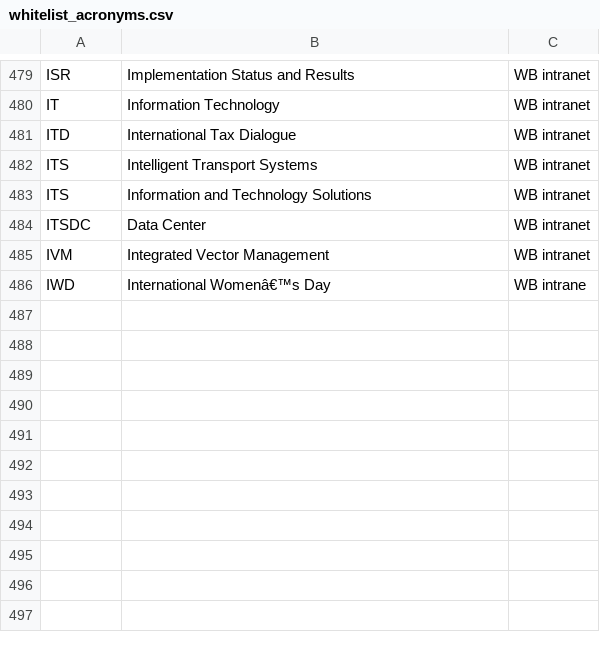
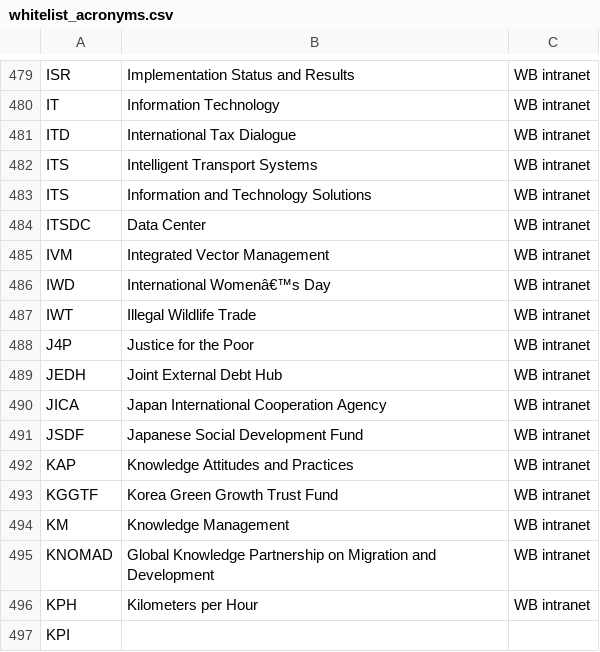
Before and after one commit to Matheusoz/el-processing-tools-wb, a CSV file: data/whitelists/whitelists/whitelist_acronyms.csv, drawn as a sheet; only a part is shown, gaps mark what is left out.

```diff
--- a/data/whitelists/whitelists/whitelist_acronyms.csv
+++ b/data/whitelists/whitelists/whitelist_acronyms.csv
@@ -485,2 +485,13 @@ ITSDC, Data Center,WB intranet
 IVM, Integrated Vector Management,WB intranet
-IWD, International Womenâ€™s Day,WB intrane
+IWD, International Womenâ€™s Day,WB intranet
+IWT, Illegal Wildlife Trade,WB intranet
+J4P, Justice for the Poor,WB intranet
+JEDH, Joint External Debt Hub,WB intranet
+JICA, Japan International Cooperation Agency,WB intranet
+JSDF, Japanese Social Development Fund,WB intranet
+KAP, Knowledge Attitudes and Practices,WB intranet
+KGGTF, Korea Green Growth Trust Fund,WB intranet
+KM, Knowledge Management,WB intranet
+KNOMAD, Global Knowledge Partnership on Migration and Development,WB intranet
+KPH, Kilometers per Hour,WB intranet
+KPI,
```
